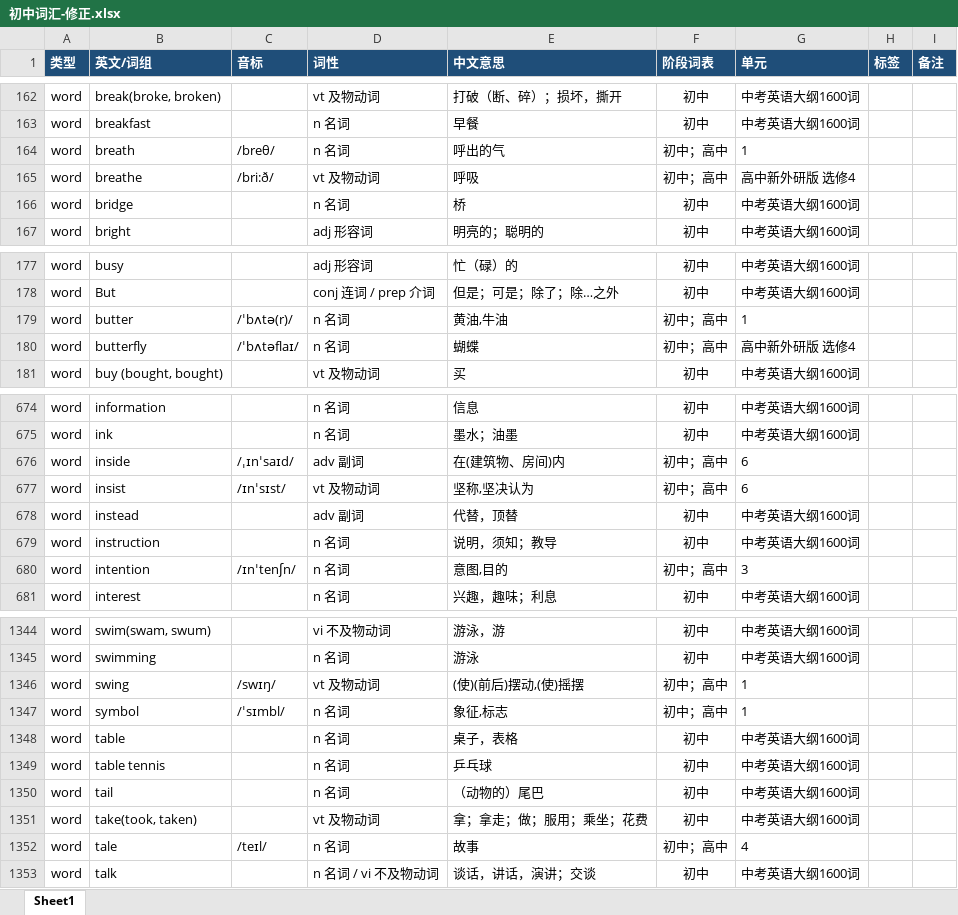
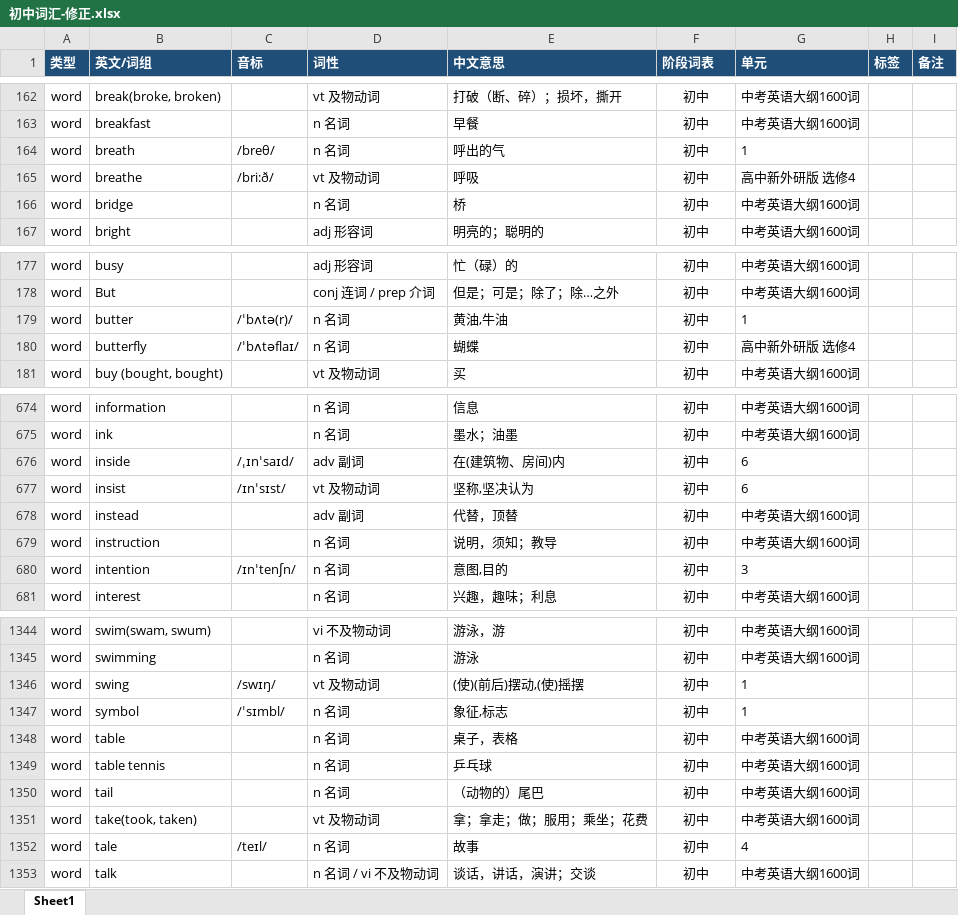
Before and after one commit to roeyLiu007/EnglishVocabularyDictation, an Excel workbook: data/初中词汇-修正.xlsx, sheet Sheet1, drawn as a sheet; only a part is shown, gaps mark what is left out; values as stored, in another font and other column widths than the file's, no borders; table styles not drawn; the diff covers the shown part only; the diff names each change by its address in the sheet, - before the commit and + after, or states it on an @@ line.

```diff
--- a/data/初中词汇-修正.xlsx (sheet Sheet1)
+++ b/data/初中词汇-修正.xlsx (sheet Sheet1)
-F164:F165 (阶段词表): 初中；高中
+F164:F165 (阶段词表): 初中
-F179:F180 (阶段词表): 初中；高中
+F179:F180 (阶段词表): 初中
-F676:F677 (阶段词表): 初中；高中
+F676:F677 (阶段词表): 初中
-F680 (阶段词表): 初中；高中
+F680 (阶段词表): 初中
-F1346:F1347 (阶段词表): 初中；高中
+F1346:F1347 (阶段词表): 初中
-F1352 (阶段词表): 初中；高中
+F1352 (阶段词表): 初中
```
Also changed, not shown: 90 edited cells elsewhere in this sheet, data/高中词汇-修正.xlsx, 9 other files.
